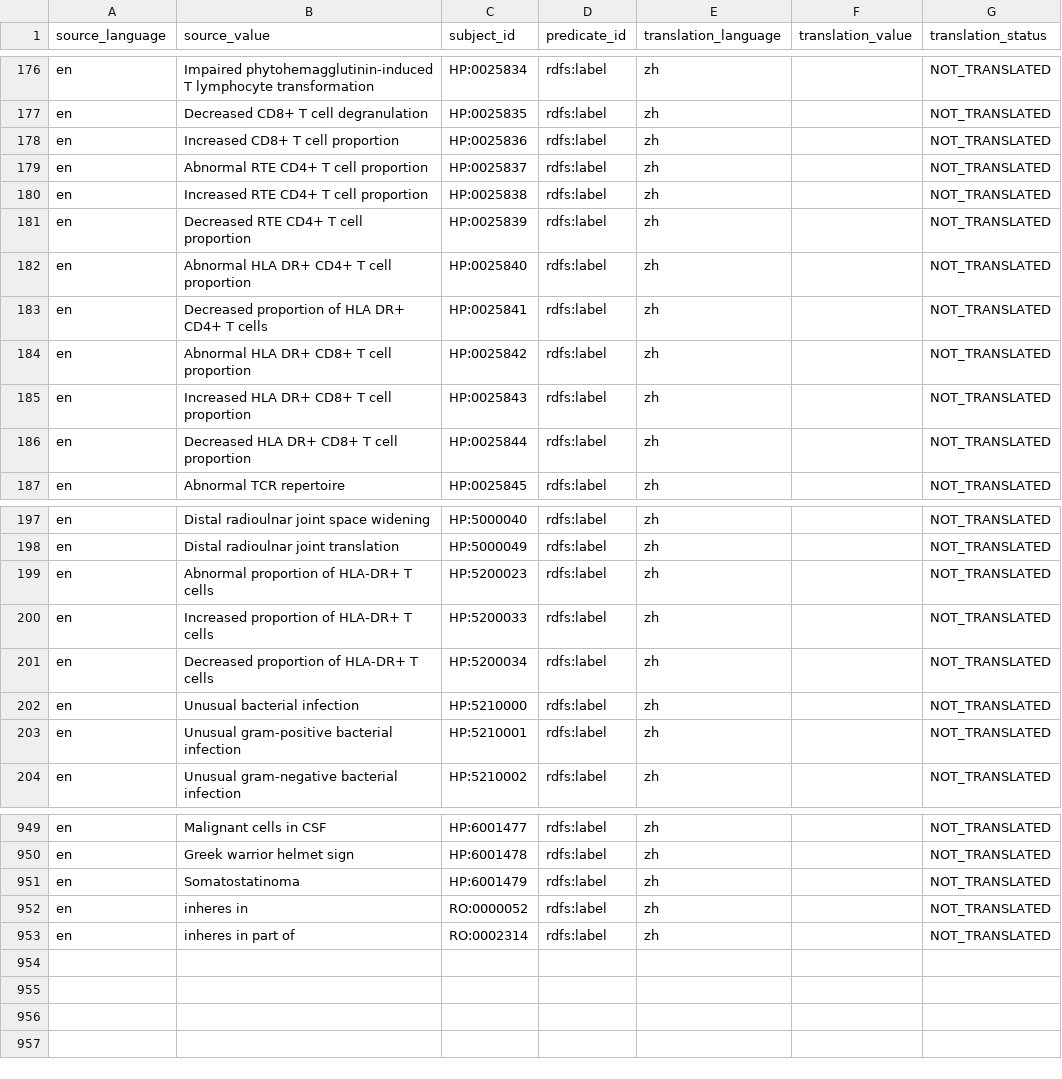
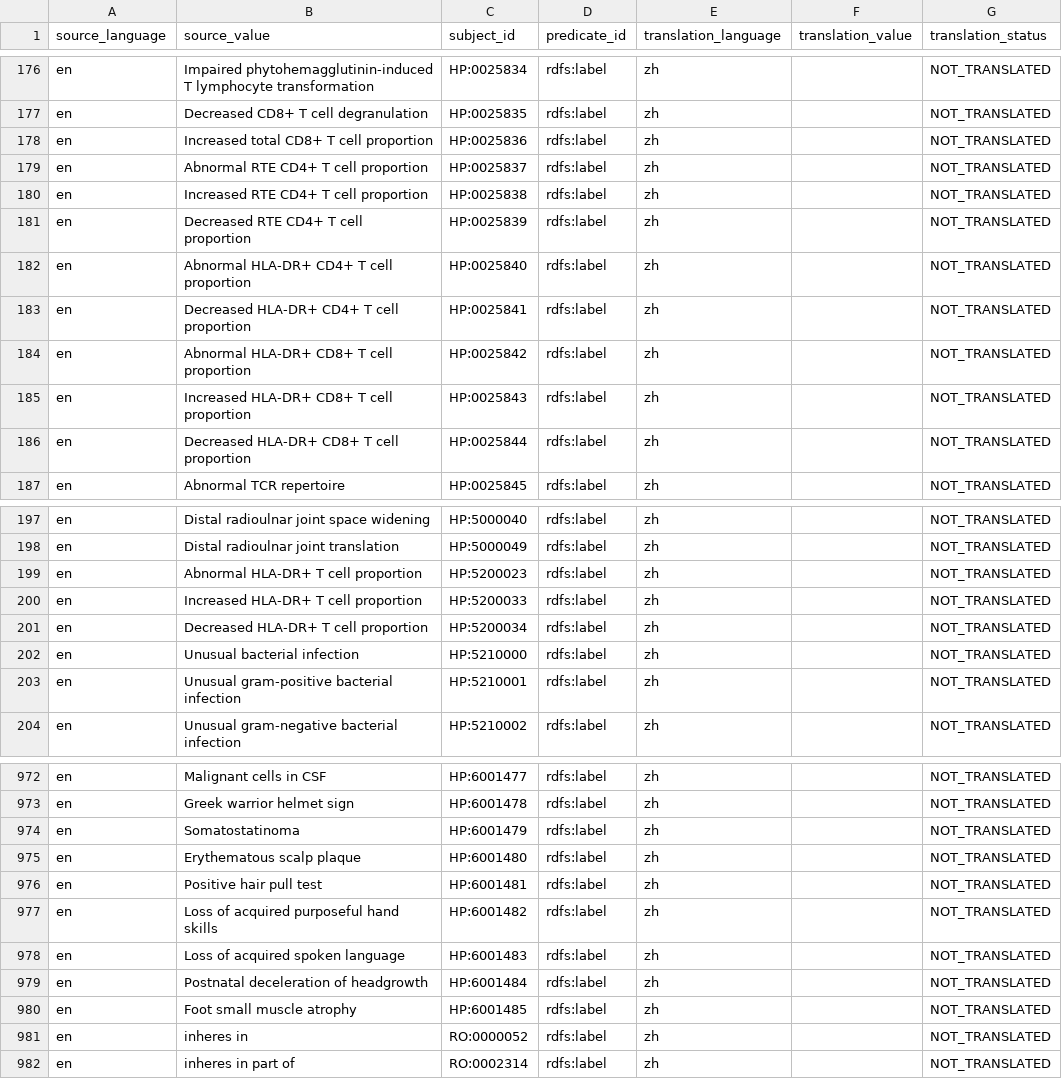
Before and after one commit to obophenotype/human-phenotype-ontology, a TSV file: src/translations/hp-zh-not-translated.babelon.tsv, drawn as a sheet; only a part is shown, gaps mark what is left out; the diff covers the shown part only.

```diff
--- a/src/translations/hp-zh-not-translated.babelon.tsv
+++ b/src/translations/hp-zh-not-translated.babelon.tsv
@@ -177,3 +177,3 @@ en	Impaired phytohemagglutinin-induced T lymphocyte transformation	HP:0025834	rd
 en	Decreased CD8+ T cell degranulation	HP:0025835	rdfs:label	zh		NOT_TRANSLATED
-en	Increased CD8+ T cell proportion	HP:0025836	rdfs:label	zh		NOT_TRANSLATED
+en	Increased total CD8+ T cell proportion	HP:0025836	rdfs:label	zh		NOT_TRANSLATED
 en	Abnormal RTE CD4+ T cell proportion	HP:0025837	rdfs:label	zh		NOT_TRANSLATED
@@ -181,7 +181,7 @@ en	Increased RTE CD4+ T cell proportion	HP:0025838	rdfs:label	zh		NOT_TRANSLATED
 en	Decreased RTE CD4+ T cell proportion	HP:0025839	rdfs:label	zh		NOT_TRANSLATED
-en	Abnormal HLA DR+ CD4+ T cell proportion	HP:0025840	rdfs:label	zh		NOT_TRANSLATED
-en	Decreased proportion of HLA DR+ CD4+ T cells	HP:0025841	rdfs:label	zh		NOT_TRANSLATED
-en	Abnormal HLA DR+ CD8+ T cell proportion	HP:0025842	rdfs:label	zh		NOT_TRANSLATED
-en	Increased HLA DR+ CD8+ T cell proportion	HP:0025843	rdfs:label	zh		NOT_TRANSLATED
-en	Decreased HLA DR+ CD8+ T cell proportion	HP:0025844	rdfs:label	zh		NOT_TRANSLATED
+en	Abnormal HLA-DR+ CD4+ T cell proportion	HP:0025840	rdfs:label	zh		NOT_TRANSLATED
+en	Decreased HLA-DR+ CD4+ T cell proportion	HP:0025841	rdfs:label	zh		NOT_TRANSLATED
+en	Abnormal HLA-DR+ CD8+ T cell proportion	HP:0025842	rdfs:label	zh		NOT_TRANSLATED
+en	Increased HLA-DR+ CD8+ T cell proportion	HP:0025843	rdfs:label	zh		NOT_TRANSLATED
+en	Decreased HLA-DR+ CD8+ T cell proportion	HP:0025844	rdfs:label	zh		NOT_TRANSLATED
 en	Abnormal TCR repertoire	HP:0025845	rdfs:label	zh		NOT_TRANSLATED
@@ -198,5 +198,5 @@ en	Distal radioulnar joint space widening	HP:5000040	rdfs:label	zh		NOT_TRANSLAT
 en	Distal radioulnar joint translation	HP:5000049	rdfs:label	zh		NOT_TRANSLATED
-en	Abnormal proportion of HLA-DR+ T cells	HP:5200023	rdfs:label	zh		NOT_TRANSLATED
-en	Increased proportion of HLA-DR+ T cells	HP:5200033	rdfs:label	zh		NOT_TRANSLATED
-en	Decreased proportion of HLA-DR+ T cells	HP:5200034	rdfs:label	zh		NOT_TRANSLATED
+en	Abnormal HLA-DR+ T cell proportion	HP:5200023	rdfs:label	zh		NOT_TRANSLATED
+en	Increased HLA-DR+ T cell proportion	HP:5200033	rdfs:label	zh		NOT_TRANSLATED
+en	Decreased HLA-DR+ T cell proportion	HP:5200034	rdfs:label	zh		NOT_TRANSLATED
 en	Unusual bacterial infection	HP:5210000	rdfs:label	zh		NOT_TRANSLATED
@@ -951,2 +974,8 @@ en	Greek warrior helmet sign	HP:6001478	rdfs:label	zh		NOT_TRANSLATED
 en	Somatostatinoma	HP:6001479	rdfs:label	zh		NOT_TRANSLATED
+en	Erythematous scalp plaque	HP:6001480	rdfs:label	zh		NOT_TRANSLATED
+en	Positive hair pull test	HP:6001481	rdfs:label	zh		NOT_TRANSLATED
+en	Loss of acquired purposeful hand skills	HP:6001482	rdfs:label	zh		NOT_TRANSLATED
+en	Loss of acquired spoken language	HP:6001483	rdfs:label	zh		NOT_TRANSLATED
+en	Postnatal deceleration of headgrowth	HP:6001484	rdfs:label	zh		NOT_TRANSLATED
+en	Foot small muscle atrophy	HP:6001485	rdfs:label	zh		NOT_TRANSLATED
 en	inheres in	RO:0000052	rdfs:label	zh		NOT_TRANSLATED
```
Also changed, not shown: 23 added rows and 4 edited cells elsewhere in this file, src/translations/hp-es-changed.babelon.tsv, src/translations/hp-es-not-translated.babelon.tsv, 57 other files.
